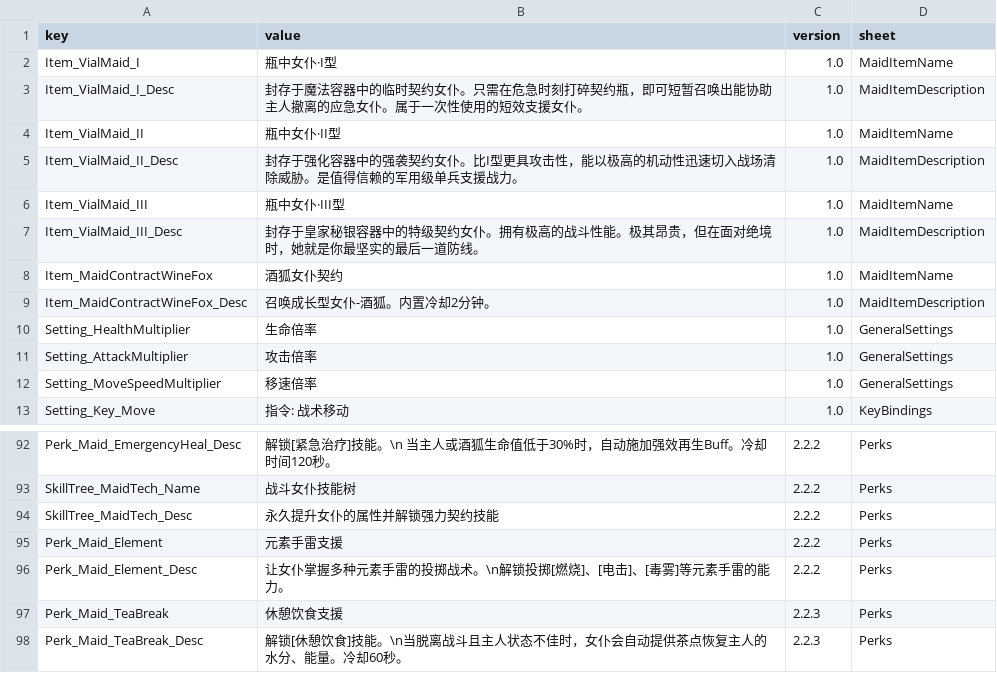
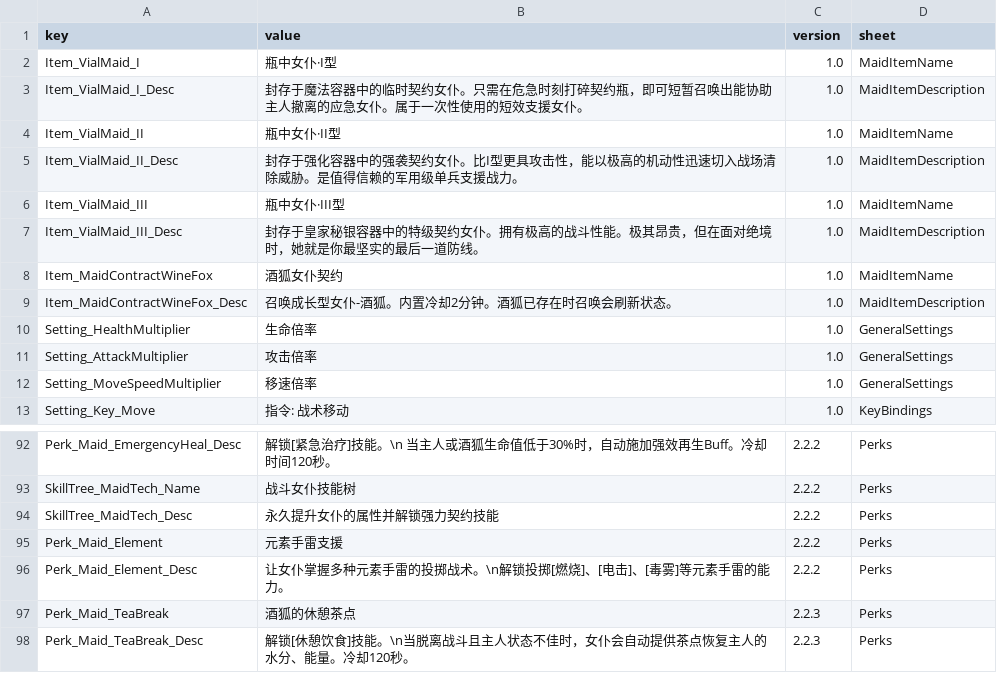
Before and after one commit to LOVEIII486/CombatMaid, a CSV file: Localization/ChineseSimplified.csv, drawn as a sheet; only a part is shown, gaps mark what is left out.

```diff
--- a/Localization/ChineseSimplified.csv
+++ b/Localization/ChineseSimplified.csv
@@ -8,3 +8,3 @@ Item_VialMaid_III_Desc,封存于皇家秘银容器中的特级契约女仆。拥
 Item_MaidContractWineFox,酒狐女仆契约,1.0,MaidItemName
-Item_MaidContractWineFox_Desc,召唤成长型女仆-酒狐。内置冷却2分钟。,1.0,MaidItemDescription
+Item_MaidContractWineFox_Desc,召唤成长型女仆-酒狐。内置冷却2分钟。酒狐已存在时召唤会刷新状态。,1.0,MaidItemDescription
 Setting_HealthMultiplier,生命倍率,1.0,GeneralSettings
@@ -96,3 +96,3 @@ Perk_Maid_Element,元素手雷支援,2.2.2,Perks
 Perk_Maid_Element_Desc,让女仆掌握多种元素手雷的投掷战术。\n解锁投掷[燃烧]、[电击]、[毒雾]等元素手雷的能力。,2.2.2,Perks
-Perk_Maid_TeaBreak,休憩饮食支援,2.2.3,Perks
-Perk_Maid_TeaBreak_Desc,解锁[休憩饮食]技能。\n当脱离战斗且主人状态不佳时，女仆会自动提供茶点恢复主人的水分、能量。冷却60秒。,2.2.3,Perks
+Perk_Maid_TeaBreak,酒狐的休憩茶点,2.2.3,Perks
+Perk_Maid_TeaBreak_Desc,解锁[休憩饮食]技能。\n当脱离战斗且主人状态不佳时，女仆会自动提供茶点恢复主人的水分、能量。冷却120秒。,2.2.3,Perks
```
Also changed, not shown: 1 other file.
